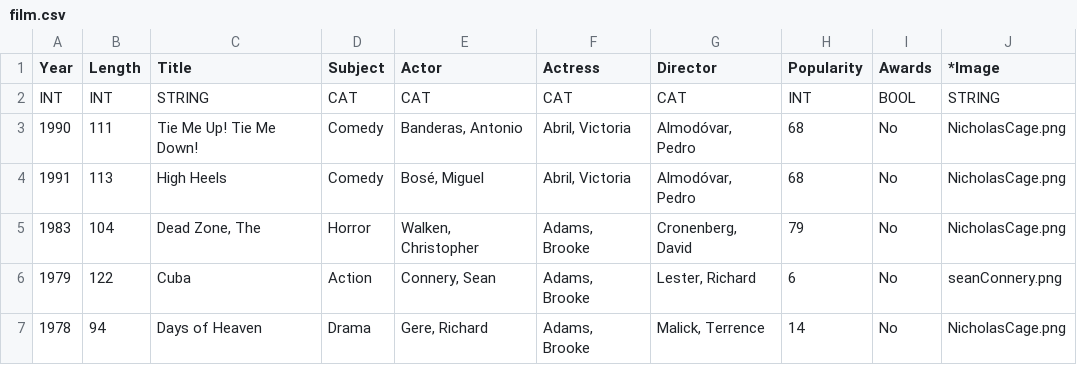
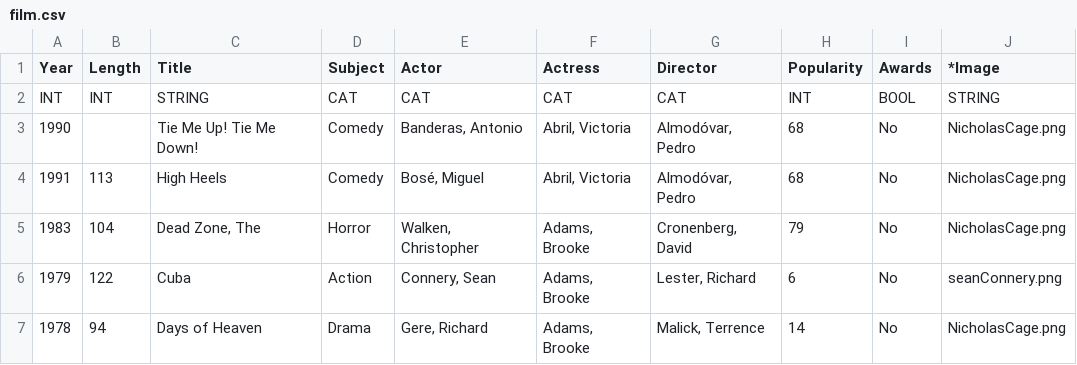
Before and after one commit to YurySkosyrev/yLabHomeTasks2023, a CSV file: film.csv, drawn as a sheet; only a part is shown.

```diff
--- a/film.csv
+++ b/film.csv
@@ -2,3 +2,3 @@ Year;Length;Title;Subject;Actor;Actress;Director;Popularity;Awards;*Image
 INT;INT;STRING;CAT;CAT;CAT;CAT;INT;BOOL;STRING
-1990;111;Tie Me Up! Tie Me Down!;Comedy;Banderas, Antonio;Abril, Victoria;Almodóvar, Pedro;68;No;NicholasCage.png
+1990;;Tie Me Up! Tie Me Down!;Comedy;Banderas, Antonio;Abril, Victoria;Almodóvar, Pedro;68;No;NicholasCage.png
 1991;113;High Heels;Comedy;Bosé, Miguel;Abril, Victoria;Almodóvar, Pedro;68;No;NicholasCage.png
```
Also changed, not shown: 7 other files.
